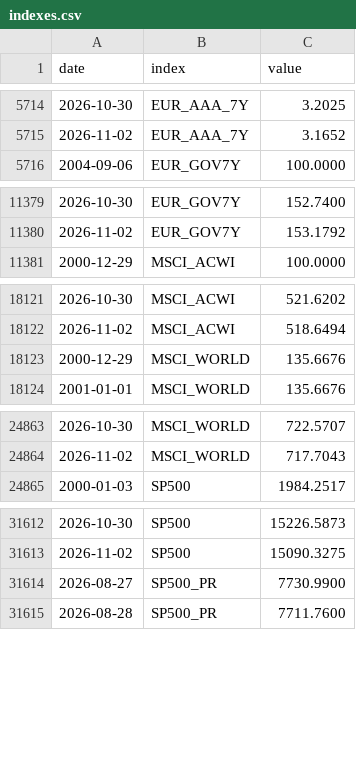
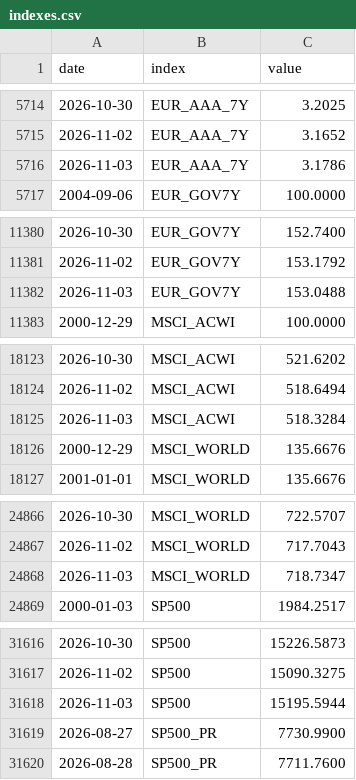
Before and after one commit to VytisCode/pension-fund-tracker, a CSV file: data/indexes.csv, drawn as a sheet; only a part is shown, gaps mark what is left out; the diff covers the shown part only.

```diff
--- a/data/indexes.csv
+++ b/data/indexes.csv
@@ -5715,2 +5715,3 @@ date,index,value
 2026-11-02,EUR_AAA_7Y,3.1652
+2026-11-03,EUR_AAA_7Y,3.1786
 2004-09-06,EUR_GOV7Y,100.0000
@@ -11380,2 +11381,3 @@ date,index,value
 2026-11-02,EUR_GOV7Y,153.1792
+2026-11-03,EUR_GOV7Y,153.0488
 2000-12-29,MSCI_ACWI,100.0000
@@ -18122,2 +18124,3 @@ date,index,value
 2026-11-02,MSCI_ACWI,518.6494
+2026-11-03,MSCI_ACWI,518.3284
 2000-12-29,MSCI_WORLD,135.6676
@@ -24864,2 +24867,3 @@ date,index,value
 2026-11-02,MSCI_WORLD,717.7043
+2026-11-03,MSCI_WORLD,718.7347
 2000-01-03,SP500,1984.2517
@@ -31613,2 +31617,3 @@ date,index,value
 2026-11-02,SP500,15090.3275
+2026-11-03,SP500,15195.5944
 2026-08-27,SP500_PR,7730.9900
```
Also changed, not shown: 1 added row elsewhere in this file, data/baltic_ee_funds.csv, data/baltic_ee_meta.csv, 54 other files.
